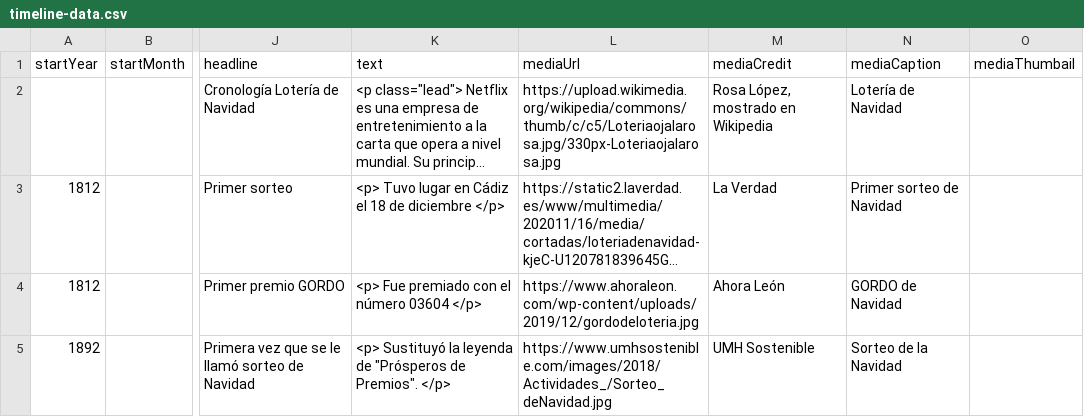
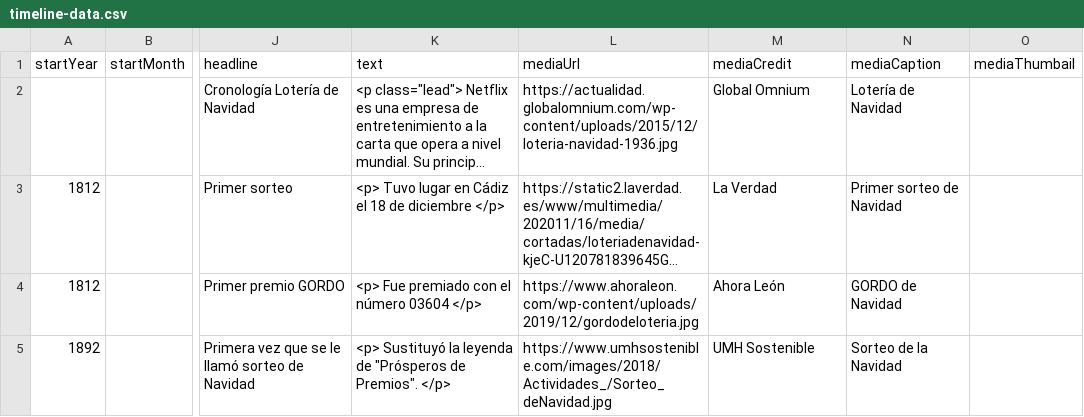
Before and after one commit to DeustoKom/PWEB21-cronologia, a CSV file: docs/grupo3/timeline-data.csv, drawn as a sheet; only a part is shown, gaps mark what is left out; long unchanged cells end in …; the diff names each change by its address in the sheet, - before the commit and + after, or states it on an @@ line.

Commit message:
Update timeline-data.csv

```diff
--- a/docs/grupo3/timeline-data.csv
+++ b/docs/grupo3/timeline-data.csv
-L2 (mediaUrl): https://upload.wikimedia.org/wikipedia/commons/thumb/c/c5/Loteriaojalarosa.jpg/330px-Loteriaojalarosa.jpg
+L2 (mediaUrl): https://actualidad.globalomnium.com/wp-content/uploads/2015/12/loteria-navidad-1936.jpg
-M2 (mediaCredit): Rosa López, mostrado en Wikipedia
+M2 (mediaCredit): Global Omnium
```
